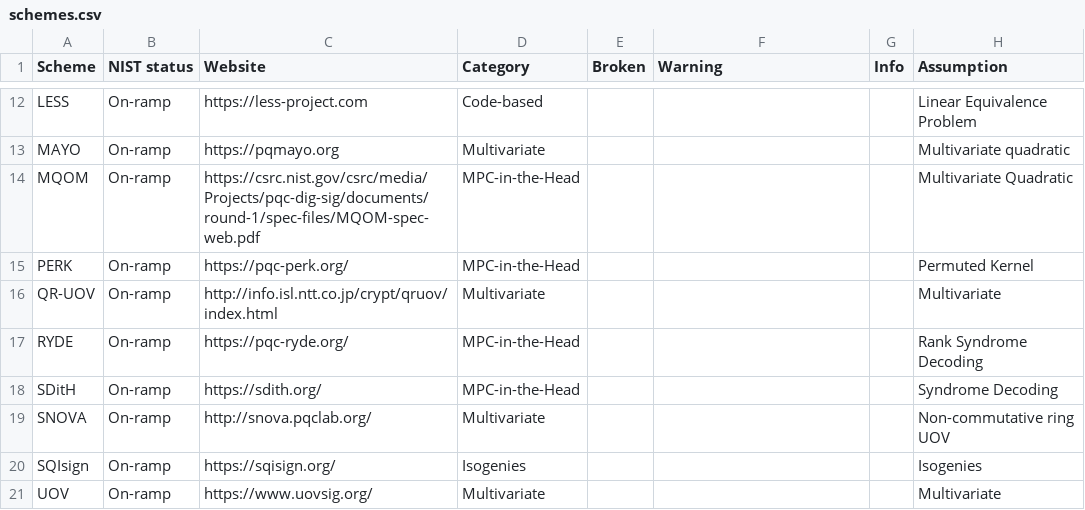
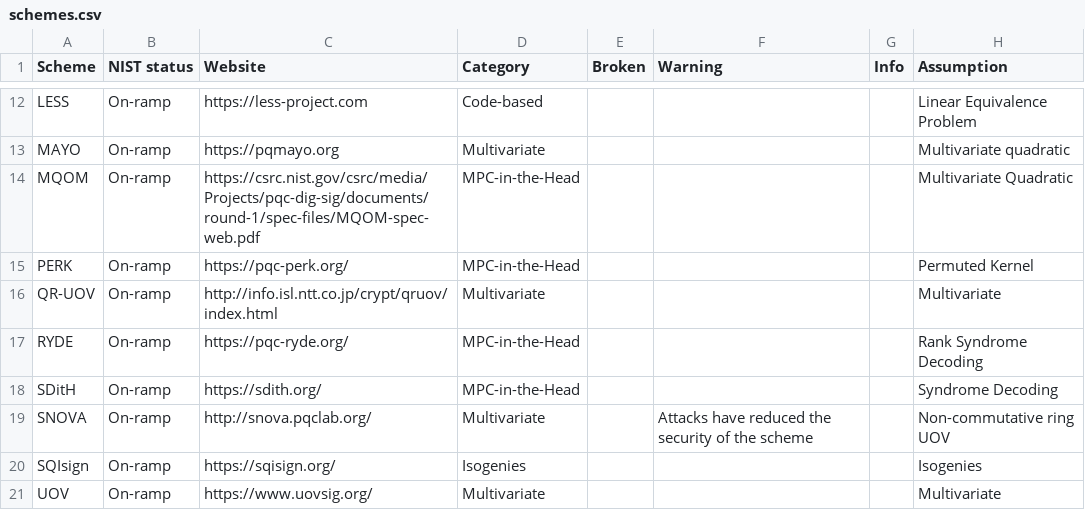
Before and after one commit to PQShield/nist-sigs-zoo, a CSV file: data/schemes.csv, drawn as a sheet; only a part is shown, gaps mark what is left out.

Commit message:
Update in light of EPRINT 2024/1770

```diff
--- a/data/schemes.csv
+++ b/data/schemes.csv
@@ -18,3 +18,3 @@ RYDE,On-ramp,https://pqc-ryde.org/,MPC-in-the-Head,,,,Rank Syndrome Decoding
 SDitH,On-ramp,https://sdith.org/,MPC-in-the-Head,,,,Syndrome Decoding
-SNOVA,On-ramp,http://snova.pqclab.org/,Multivariate,,,,Non-commutative ring UOV
+SNOVA,On-ramp,http://snova.pqclab.org/,Multivariate,,Attacks have reduced the security of the scheme,,Non-commutative ring UOV
 SQIsign,On-ramp,https://sqisign.org/,Isogenies,,,,Isogenies
```
